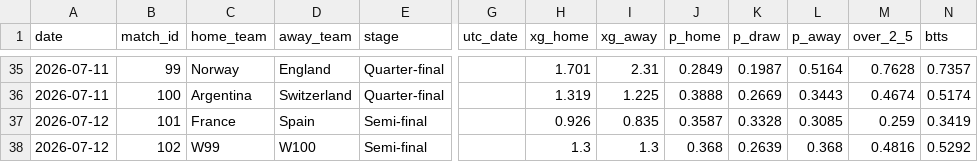
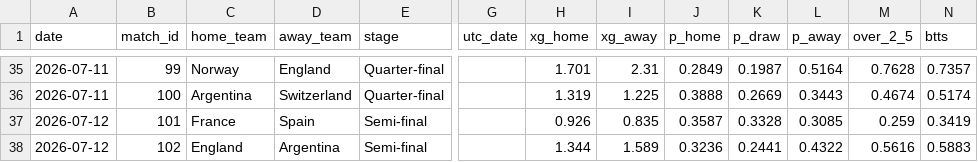
Before and after one commit to yuschajp/mlb_hits_model, a CSV file: data/ledger/wc_predictions_log.csv, drawn as a sheet; only a part is shown, gaps mark what is left out; the diff names each change by its address in the sheet, - before the commit and + after, or states it on an @@ line.

```diff
--- a/data/ledger/wc_predictions_log.csv
+++ b/data/ledger/wc_predictions_log.csv
-C38 (home_team): W99
+C38 (home_team): England
-D38 (away_team): W100
+D38 (away_team): Argentina
-H38 (xg_home): 1.3
+H38 (xg_home): 1.344
-I38 (xg_away): 1.3
+I38 (xg_away): 1.589
-J38 (p_home): 0.368
+J38 (p_home): 0.3236
-K38 (p_draw): 0.2639
+K38 (p_draw): 0.2441
-L38 (p_away): 0.368
+L38 (p_away): 0.4322
-M38 (over_2_5): 0.4816
+M38 (over_2_5): 0.5616
-N38 (btts): 0.5292
+N38 (btts): 0.5883
```
Also changed, not shown: data/ledger/k_predictions_log.csv, data/ledger/tennis_predictions_log.csv, 2 other files.
